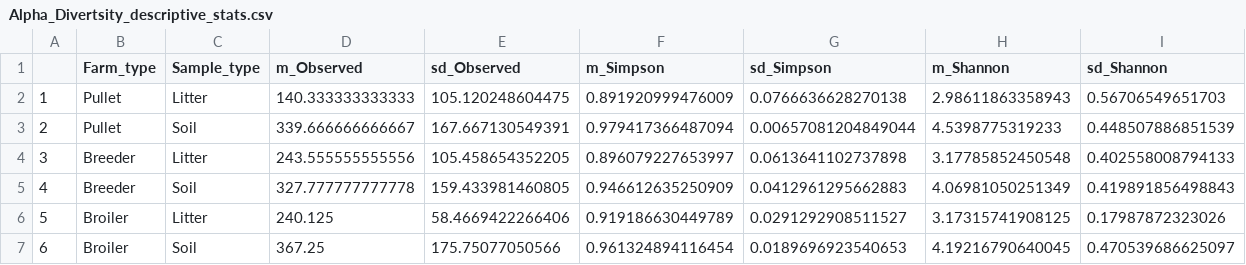
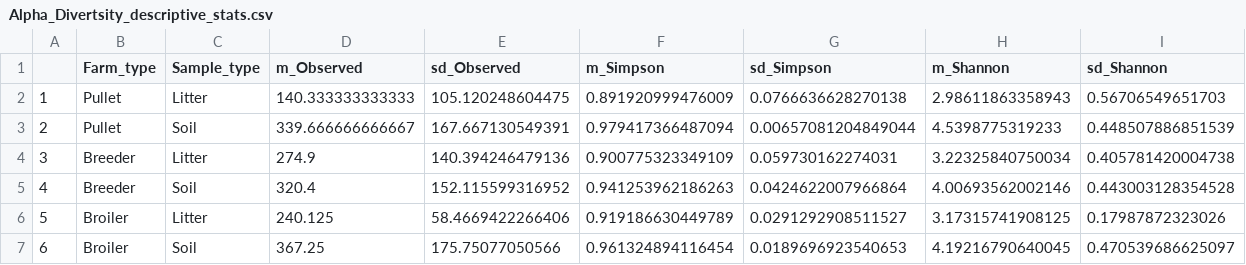
Before and after one commit to ppg0001/PLPA_Assignment, a CSV file: Final_Project/Alpha_Divertsity_descriptive_stats.csv, drawn as a sheet.

```diff
--- a/Final_Project/Alpha_Divertsity_descriptive_stats.csv
+++ b/Final_Project/Alpha_Divertsity_descriptive_stats.csv
@@ -3,4 +3,4 @@
 "2","Pullet","Soil",339.666666666667,167.667130549391,0.979417366487094,0.00657081204849044,4.5398775319233,0.448507886851539
-"3","Breeder","Litter",243.555555555556,105.458654352205,0.896079227653997,0.0613641102737898,3.17785852450548,0.402558008794133
-"4","Breeder","Soil",327.777777777778,159.433981460805,0.946612635250909,0.0412961295662883,4.06981050251349,0.419891856498843
+"3","Breeder","Litter",274.9,140.394246479136,0.900775323349109,0.059730162274031,3.22325840750034,0.405781420004738
+"4","Breeder","Soil",320.4,152.115599316952,0.941253962186263,0.0424622007966864,4.00693562002146,0.443003128354528
 "5","Broiler","Litter",240.125,58.4669422266406,0.919186630449789,0.0291292908511527,3.17315741908125,0.17987872323026
```
Also changed, not shown: Final_Project/Phycount_div_each_sample.csv, 7 other files.
